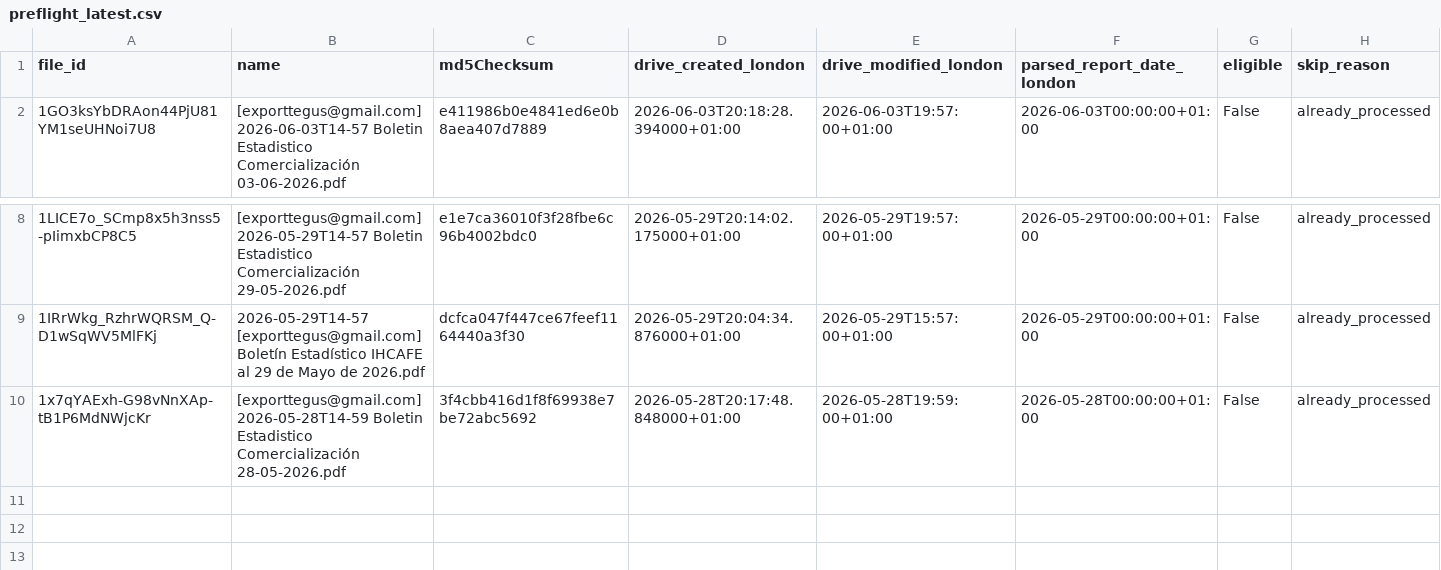
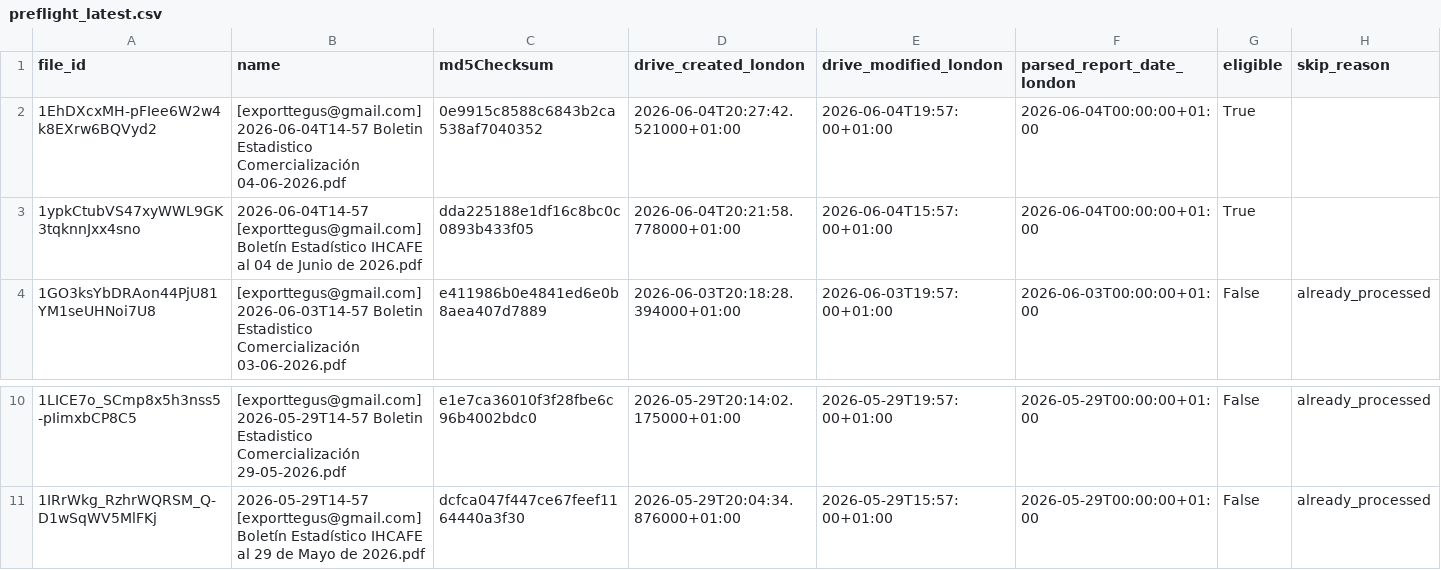
Before and after one commit to JuanDBeltranP/_r, a CSV file: outputs/latest/preflight_latest.csv, drawn as a sheet; only a part is shown, gaps mark what is left out; removed rows and columns are numbered as before the commit, all else as after; the diff names each change by its address in the sheet, - before the commit and + after, or states it on an @@ line.

```diff
--- a/outputs/latest/preflight_latest.csv
+++ b/outputs/latest/preflight_latest.csv
+row 2: 1EhDXcxMH-pFIee6W2w4k8EXrw6BQVyd2 | [exporttegus@gmail.com] 2026-06-04T14-57 Boletin Estadistico Comercialización 04-06-2026.pdf | 0e9915c8588c6843b2ca538af7040352 | 2026-06-04T20:27:42.521000+01:00 | 2026-06-04T19:57:00+01:00 | 2026-06-04T00:00:00+01:00 | True
+row 3: 1ypkCtubVS47xyWWL9GK3tqknnJxx4sno | 2026-06-04T14-57 [exporttegus@gmail.com] Boletín Estadístico IHCAFE al 04 de Junio de 2026.pdf | dda225188e1df16c8bc0c0893b433f05 | 2026-06-04T20:21:58.778000+01:00 | 2026-06-04T15:57:00+01:00 | 2026-06-04T00:00:00+01:00 | True
-row 10: 1x7qYAExh-G98vNnXAp-tB1P6MdNWjcKr | [exporttegus@gmail.com] 2026-05-28T14-59 Boletin Estadistico Comercialización 28-05-2026.pdf | 3f4cbb416d1f8f69938e7be72abc5692 | 2026-05-28T20:17:48.848000+01:00 | 2026-05-28T19:59:00+01:00 | 2026-05-28T00:00:00+01:00 | False | already_processed
```
Also changed, not shown: outputs/historical/processed_files.csv, 3 other files.
